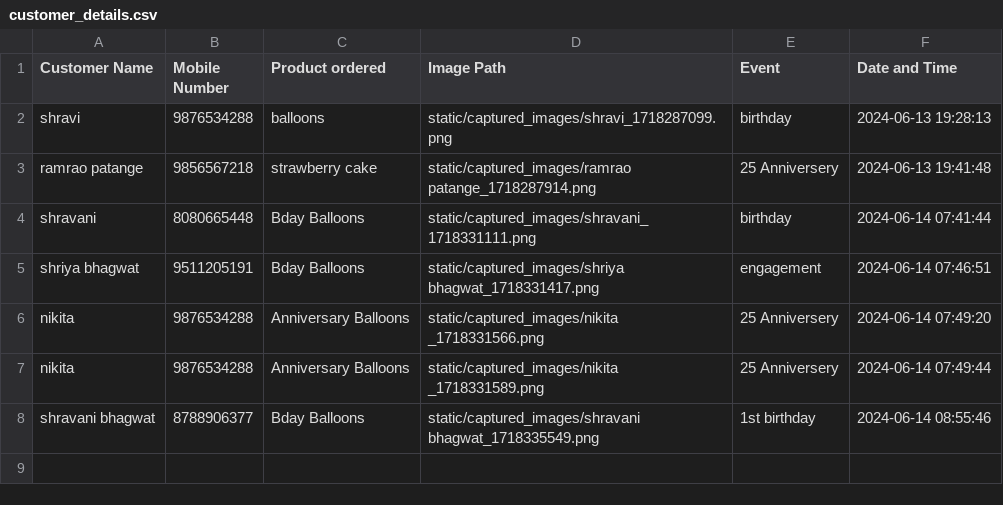
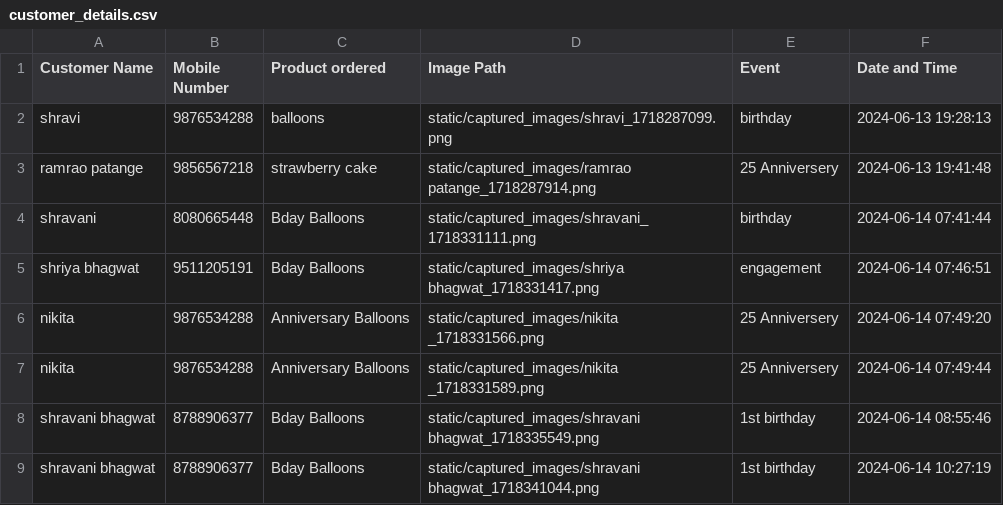
Before and after one commit to shravaniB123/customer_servey_using_face_recognition, a CSV file: customer_details.csv, drawn as a sheet.

```diff
--- a/customer_details.csv
+++ b/customer_details.csv
@@ -8 +8,2 @@ nikita ,9876534288,Anniversary Balloons,static/captured_images/nikita _171833158
 shravani bhagwat,8788906377,Bday Balloons,static/captured_images/shravani bhagwat_1718335549.png,1st birthday,2024-06-14 08:55:46
+shravani bhagwat,8788906377,Bday Balloons,static/captured_images/shravani bhagwat_1718341044.png,1st birthday,2024-06-14 10:27:19
```
Also changed, not shown: 1 other file.
